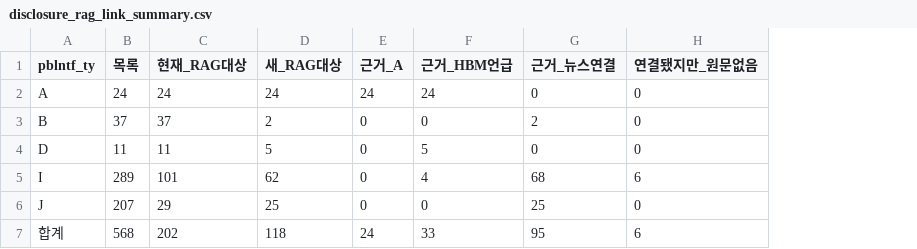
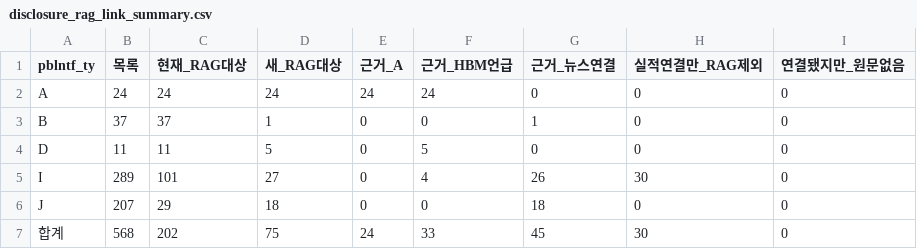
Before and after one commit to AI-Campus-1st/HBM-Technology-Intelligence-Dashboard, a CSV file: outputs/reports/disclosure_rag_link_summary.csv, drawn as a sheet; addresses are those after the commit; the diff names each change by its address in the sheet, - before the commit and + after, or states it on an @@ line.

```diff
--- a/outputs/reports/disclosure_rag_link_summary.csv
+++ b/outputs/reports/disclosure_rag_link_summary.csv
+column H (실적연결만_RAG제외), rows 2-7: 0 | 0 | 0 | 30 | 0 | 30
-D3 (새_RAG대상): 2
+D3 (새_RAG대상): 1
-G3 (근거_뉴스연결): 2
+G3 (근거_뉴스연결): 1
-D5 (새_RAG대상): 62
+D5 (새_RAG대상): 27
-G5 (근거_뉴스연결): 68
+G5 (근거_뉴스연결): 26
-I5 (연결됐지만_원문없음): 6
+I5 (연결됐지만_원문없음): 0
-D6 (새_RAG대상): 25
+D6 (새_RAG대상): 18
-G6 (근거_뉴스연결): 25
+G6 (근거_뉴스연결): 18
-D7 (새_RAG대상): 118
+D7 (새_RAG대상): 75
-G7 (근거_뉴스연결): 95
+G7 (근거_뉴스연결): 45
-I7 (연결됐지만_원문없음): 6
+I7 (연결됐지만_원문없음): 0
```
Also changed, not shown: 4 other files.
